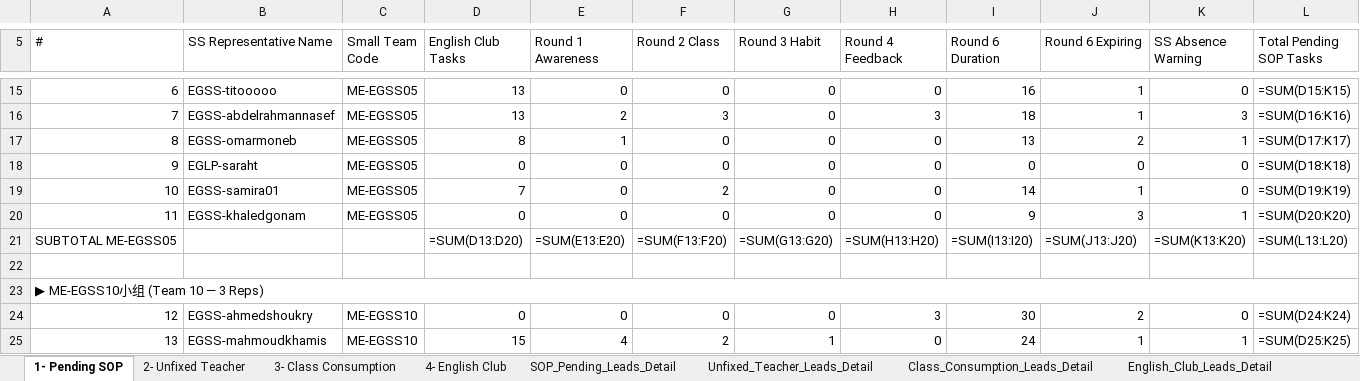
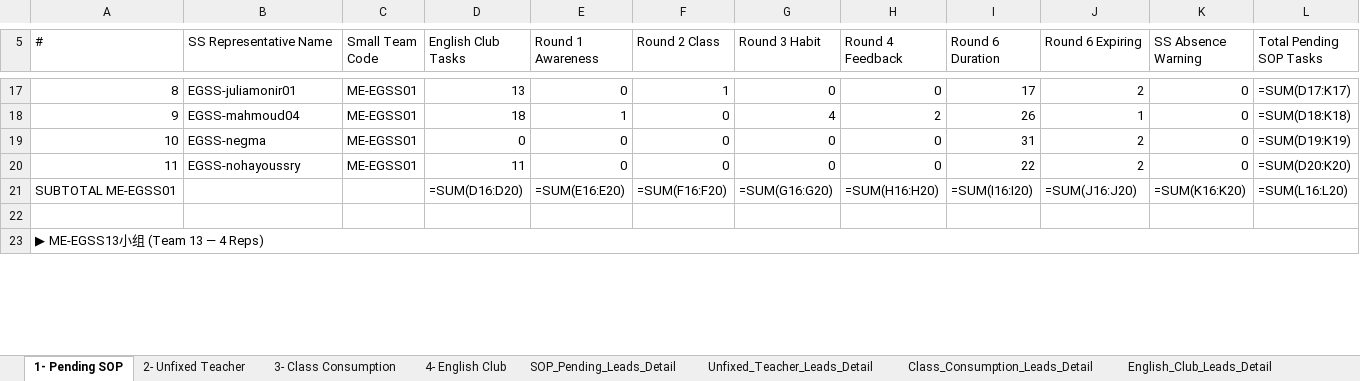
Before and after one commit to husseinelaasar/big-team-01-dashboard, an Excel workbook: attachments/All in one Master.xlsx, sheet 1- Pending SOP, drawn as a sheet; only a part is shown, gaps mark what is left out; values as stored, in another font and other column widths than the file's, no cell formats; formulas without a stored value are shown as written; removed rows and columns are numbered as before the commit, all else as after; the diff covers the shown part only; the diff names each change by its address in the sheet, - before the commit and + after, or states it on an @@ line.

```diff
--- a/attachments/All in one Master.xlsx (sheet 1- Pending SOP)
+++ b/attachments/All in one Master.xlsx (sheet 1- Pending SOP)
@@ column A (#) renumbered from row 6 down @@
-B17 (SS Representative Name): EGSS-titooooo
+B17 (SS Representative Name): EGSS-juliamonir01
-C17 (Small Team Code): ME-EGSS05
+C17 (Small Team Code): ME-EGSS01
-F17 (Round 2 Class): 0
+F17 (Round 2 Class): 1
-I17 (Round 6 Duration): 16
+I17 (Round 6 Duration): 17
-J17 (Round 6 Expiring): 1
+J17 (Round 6 Expiring): 2
-L17 (Total Pending SOP Tasks): =SUM(D15:K15)
+L17 (Total Pending SOP Tasks): =SUM(D17:K17)
-row 16: 7 | EGSS-abdelrahmannasef | ME-EGSS05 | 13 | 2 | 3 | 0 | 3 | 18 | 1 | 3 | =SUM(D16:K16)
-row 17: 8 | EGSS-omarmoneb | ME-EGSS05 | 8 | 1 | 0 | 0 | 0 | 13 | 2 | 1 | =SUM(D17:K17)
+row 18: 9 | EGSS-mahmoud04 | ME-EGSS01 | 18 | 1 | 0 | 4 | 2 | 26 | 1 | 0 | =SUM(D18:K18)
-B19 (SS Representative Name): EGLP-saraht
+B19 (SS Representative Name): EGSS-negma
-C19 (Small Team Code): ME-EGSS05
+C19 (Small Team Code): ME-EGSS01
-I19 (Round 6 Duration): 0
+I19 (Round 6 Duration): 31
-J19 (Round 6 Expiring): 0
+J19 (Round 6 Expiring): 2
-L19 (Total Pending SOP Tasks): =SUM(D18:K18)
+L19 (Total Pending SOP Tasks): =SUM(D19:K19)
-row 19: 10 | EGSS-samira01 | ME-EGSS05 | 7 | 0 | 2 | 0 | 0 | 14 | 1 | 0 | =SUM(D19:K19)
-B20 (SS Representative Name): EGSS-khaledgonam
+B20 (SS Representative Name): EGSS-nohayoussry
-C20 (Small Team Code): ME-EGSS05
+C20 (Small Team Code): ME-EGSS01
-D20 (English Club Tasks): 0
+D20 (English Club Tasks): 11
-I20 (Round 6 Duration): 9
+I20 (Round 6 Duration): 22
-J20 (Round 6 Expiring): 3
+J20 (Round 6 Expiring): 2
-K20 (SS Absence Warning): 1
+K20 (SS Absence Warning): 0
-D21 (English Club Tasks): =SUM(D13:D20)
+D21 (English Club Tasks): =SUM(D16:D20)
-E21 (Round 1 Awareness): =SUM(E13:E20)
+E21 (Round 1 Awareness): =SUM(E16:E20)
-F21 (Round 2 Class): =SUM(F13:F20)
+F21 (Round 2 Class): =SUM(F16:F20)
-G21 (Round 3 Habit): =SUM(G13:G20)
+G21 (Round 3 Habit): =SUM(G16:G20)
-H21 (Round 4 Feedback): =SUM(H13:H20)
+H21 (Round 4 Feedback): =SUM(H16:H20)
-I21 (Round 6 Duration): =SUM(I13:I20)
+I21 (Round 6 Duration): =SUM(I16:I20)
-J21 (Round 6 Expiring): =SUM(J13:J20)
+J21 (Round 6 Expiring): =SUM(J16:J20)
-K21 (SS Absence Warning): =SUM(K13:K20)
+K21 (SS Absence Warning): =SUM(K16:K20)
-L21 (Total Pending SOP Tasks): =SUM(L13:L20)
+L21 (Total Pending SOP Tasks): =SUM(L16:L20)
-row 24: 12 | EGSS-ahmedshoukry | ME-EGSS10 | 0 | 0 | 0 | 0 | 3 | 30 | 2 | 0 | =SUM(D24:K24)
-row 25: 13 | EGSS-mahmoudkhamis | ME-EGSS10 | 15 | 4 | 2 | 1 | 0 | 24 | 1 | 1 | =SUM(D25:K25)
```
Also changed, not shown: 12 added rows, 12 removed rows and 66 edited cells elsewhere in this sheet, sheet Class_Consumption_Leads_Detail, sheet SOP_Pending_Leads_Detail, sheet 2- Unfixed Teacher, sheet 3- Class Consumption, sheet 4- English Club, sheet English_Club_Leads_Detail, 1 more sheet, cell formats, 23 other files.
